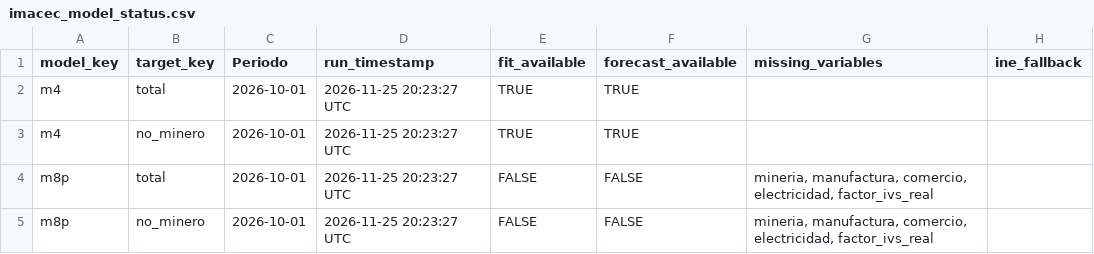
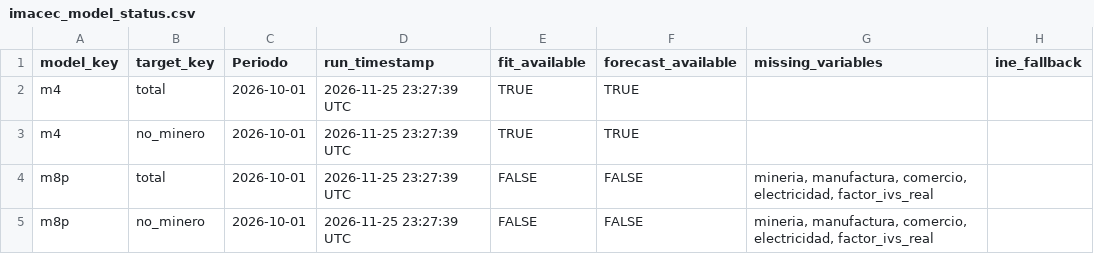
Before and after one commit to mulloav3007/Economics, a CSV file: data/processed/imacec_model_status.csv, drawn as a sheet.

```diff
--- a/data/processed/imacec_model_status.csv
+++ b/data/processed/imacec_model_status.csv
@@ -1,5 +1,5 @@
 model_key,target_key,Periodo,run_timestamp,fit_available,forecast_available,missing_variables,ine_fallback
-m4,total,2026-10-01,2026-11-25 20:23:27 UTC,TRUE,TRUE,,
-m4,no_minero,2026-10-01,2026-11-25 20:23:27 UTC,TRUE,TRUE,,
-m8p,total,2026-10-01,2026-11-25 20:23:27 UTC,FALSE,FALSE,"mineria, manufactura, comercio, electricidad, factor_ivs_real",
-m8p,no_minero,2026-10-01,2026-11-25 20:23:27 UTC,FALSE,FALSE,"mineria, manufactura, comercio, electricidad, factor_ivs_real",
+m4,total,2026-10-01,2026-11-25 23:27:39 UTC,TRUE,TRUE,,
+m4,no_minero,2026-10-01,2026-11-25 23:27:39 UTC,TRUE,TRUE,,
+m8p,total,2026-10-01,2026-11-25 23:27:39 UTC,FALSE,FALSE,"mineria, manufactura, comercio, electricidad, factor_ivs_real",
+m8p,no_minero,2026-10-01,2026-11-25 23:27:39 UTC,FALSE,FALSE,"mineria, manufactura, comercio, electricidad, factor_ivs_real",
```
Also changed, not shown: data/processed/imacec_nowcast_history.csv, data/processed/imacec_nowcast_history_all_models.csv, 31 other files.
